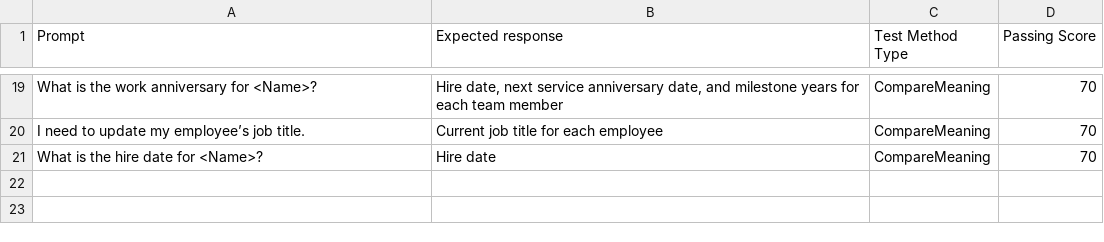
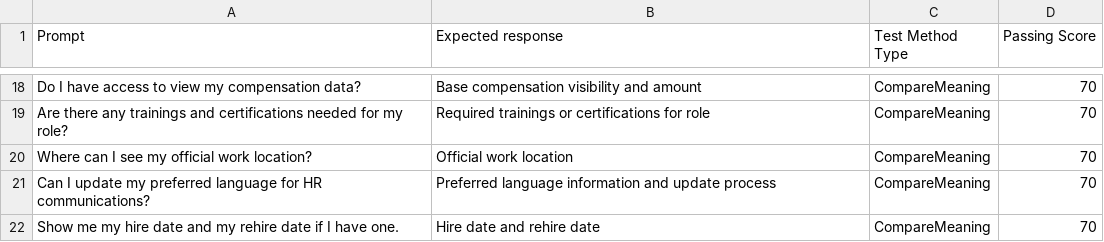
Before and after one commit to microsoft/CopilotStudioSamples, a CSV file: EmployeeSelfServiceAgent/ESSEvaluationSamples/StarterTestSets/Workday.csv, drawn as a sheet; only a part is shown, gaps mark what is left out; addresses are those after the commit; the diff covers the shown part only; the diff names each change by its address in the sheet, - before the commit and + after, or states it on an @@ line.

```diff
--- a/EmployeeSelfServiceAgent/ESSEvaluationSamples/StarterTestSets/Workday.csv
+++ b/EmployeeSelfServiceAgent/ESSEvaluationSamples/StarterTestSets/Workday.csv
-A18 (Prompt): What is the work anniversary for <Name>?
+A18 (Prompt): Do I have access to view my compensation data?
-B18 (Expected response): Hire date, next service anniversary date, and milestone years for each team member
+B18 (Expected response): Base compensation visibility and amount
+row 19: Are there any trainings and certifications needed for my role? | Required trainings or certifications for role | CompareMeaning | 70
+row 20: Where can I see my official work location? | Official work location | CompareMeaning | 70
-A21 (Prompt): I need to update my employee’s job title.
+A21 (Prompt): Can I update my preferred language for HR communications?
-B21 (Expected response): Current job title for each employee
+B21 (Expected response): Preferred language information and update process
-A22 (Prompt): What is the hire date for <Name>?
+A22 (Prompt): Show me my hire date and my rehire date if I have one.
-B22 (Expected response): Hire date
+B22 (Expected response): Hire date and rehire date
```
Also changed, not shown: 2 added rows, 3 removed rows and 26 edited cells elsewhere in this file, EmployeeSelfServiceAgent/ESSEvaluationSamples/StarterTestSets/SpecificKnowledge-HR.csv, 10 other files.
